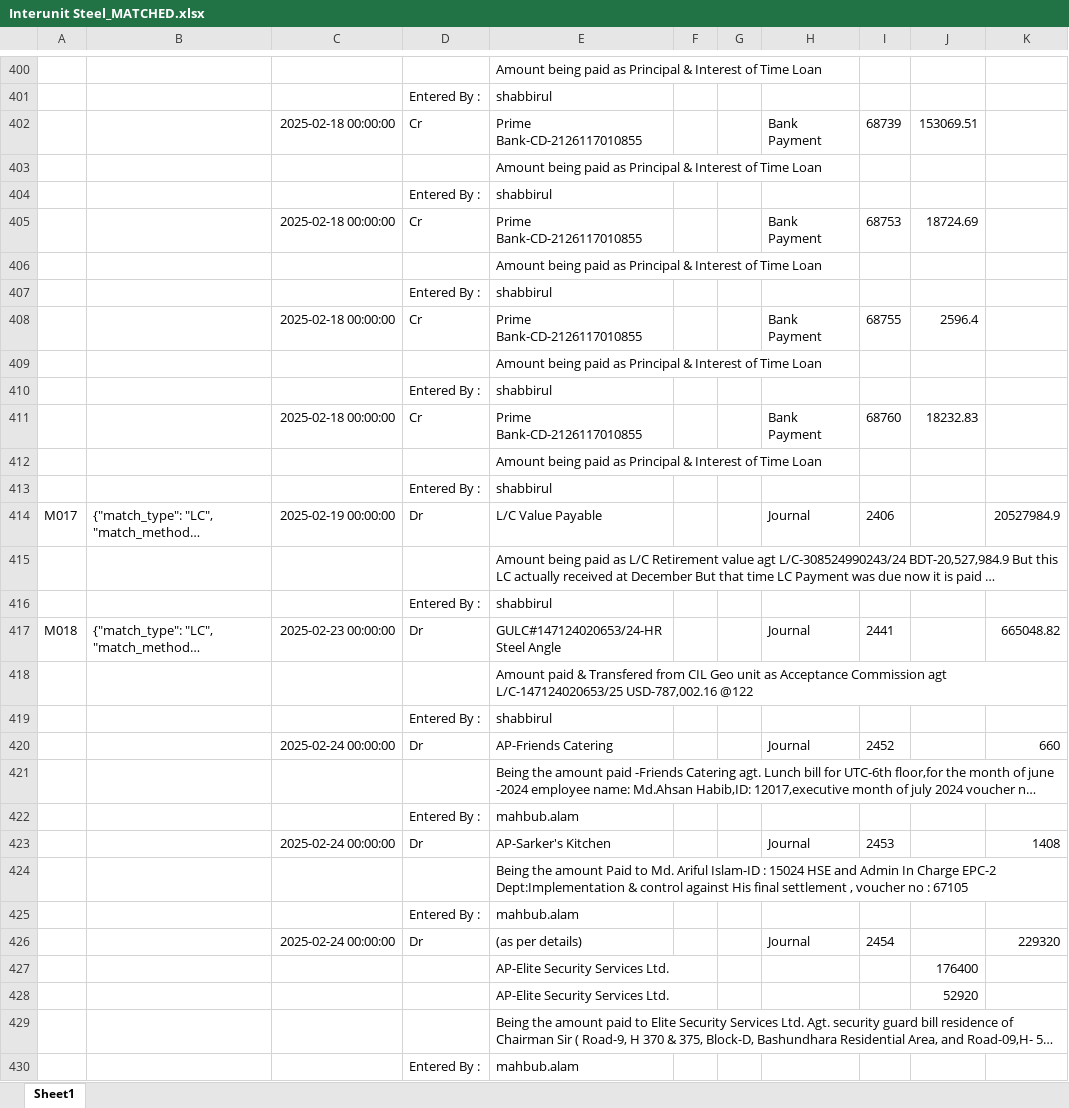
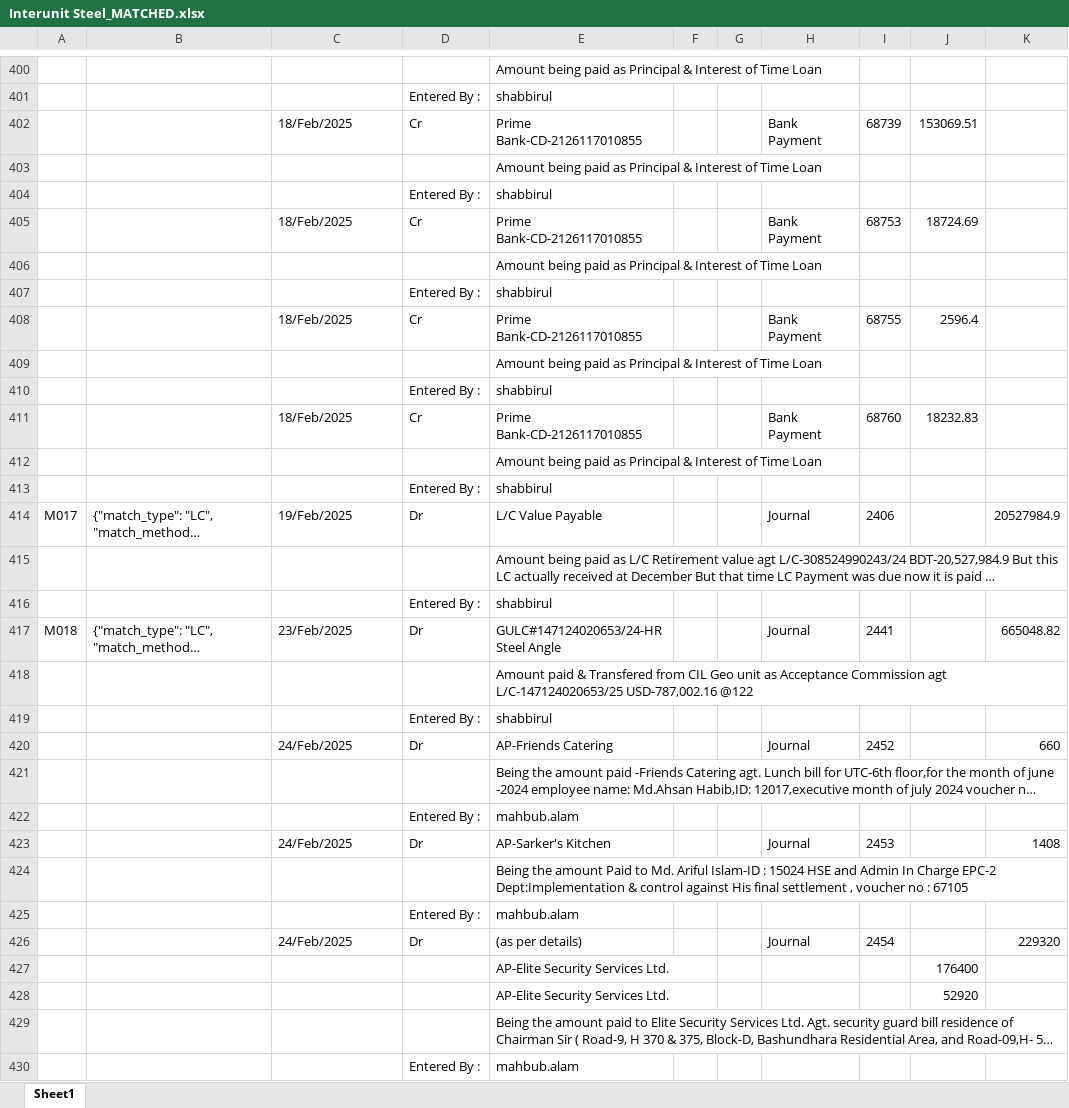
Before and after one commit to m-islam-ciplc/Dev_Interunit_Recon_GUI, an Excel workbook: Output/Interunit Steel_MATCHED.xlsx, sheet Sheet1, drawn as a sheet; only a part is shown, gaps mark what is left out; long unchanged cells end in …; values as stored, in another font and other column widths than the file's, no borders; the diff covers the shown part only; the diff names each change by its address in the sheet, - before the commit and + after, or states it on an @@ line.

```diff
--- a/Output/Interunit Steel_MATCHED.xlsx (sheet Sheet1)
+++ b/Output/Interunit Steel_MATCHED.xlsx (sheet Sheet1)
-C402: 2025-02-18 00:00:00
+C402: 18/Feb/2025
-C405: 2025-02-18 00:00:00
+C405: 18/Feb/2025
-C408: 2025-02-18 00:00:00
+C408: 18/Feb/2025
-C411: 2025-02-18 00:00:00
+C411: 18/Feb/2025
-C414: 2025-02-19 00:00:00
+C414: 19/Feb/2025
-C417: 2025-02-23 00:00:00
+C417: 23/Feb/2025
-C420: 2025-02-24 00:00:00
+C420: 24/Feb/2025
-C423: 2025-02-24 00:00:00
+C423: 24/Feb/2025
-C426: 2025-02-24 00:00:00
+C426: 24/Feb/2025
```
Also changed, not shown: 340 edited cells elsewhere in this sheet, Output/Interunit GeoTex_MATCHED.xlsx, 3 other files.
